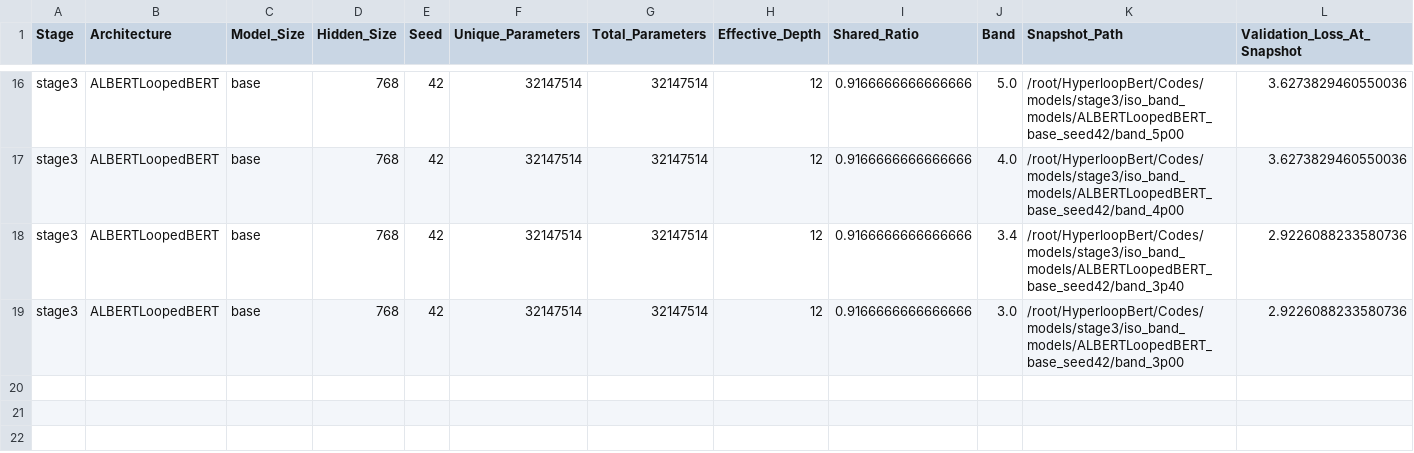
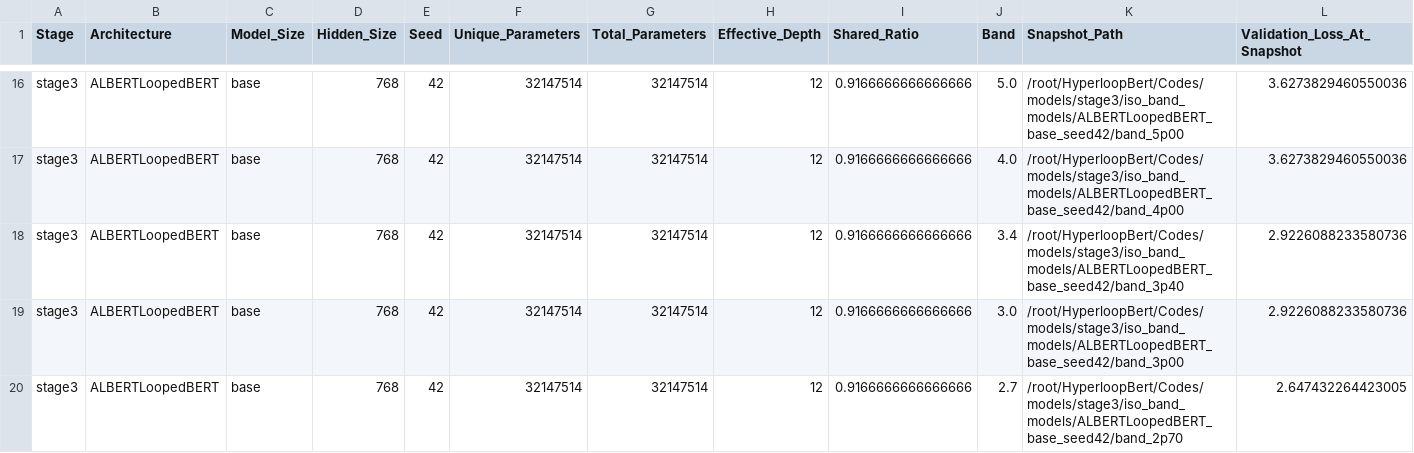
Before and after one commit to DevDaring/HyperloopBert, a CSV file: Codes/results/stage3/iso_checkpoints/index.csv, drawn as a sheet; only a part is shown, gaps mark what is left out; rows hold the shown columns only; the diff names each change by its address in the sheet, - before the commit and + after, or states it on an @@ line.

Commit message:
auto: results/code sync 2026-07-28T08:51:17Z (2 files)

```diff
--- a/Codes/results/stage3/iso_checkpoints/index.csv
+++ b/Codes/results/stage3/iso_checkpoints/index.csv
+row 20: stage3 | ALBERTLoopedBERT | base | 768 | 42 | 32147514 | 32147514 | 12 | 0.9166666666666666 | 2.7 | /root/HyperloopBert/Codes/models/stage3/iso_band_models/ALBERTLoopedBERT_base_seed42/band_2p70 | 2.647432264423005
```
Also changed, not shown: Codes/results/stage3/mlm/summary_table.csv.
